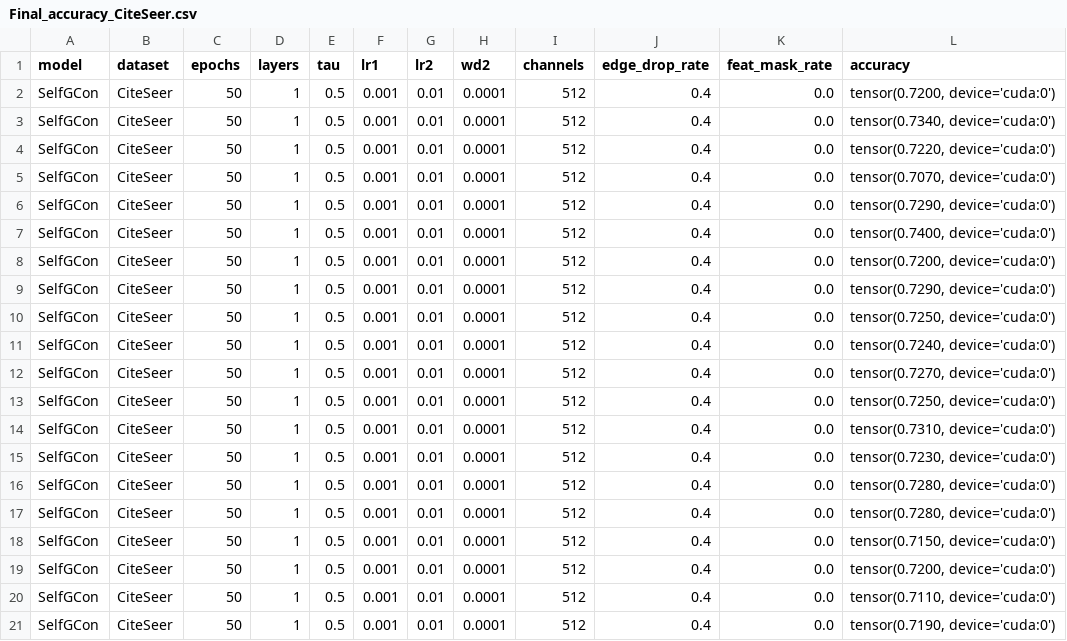
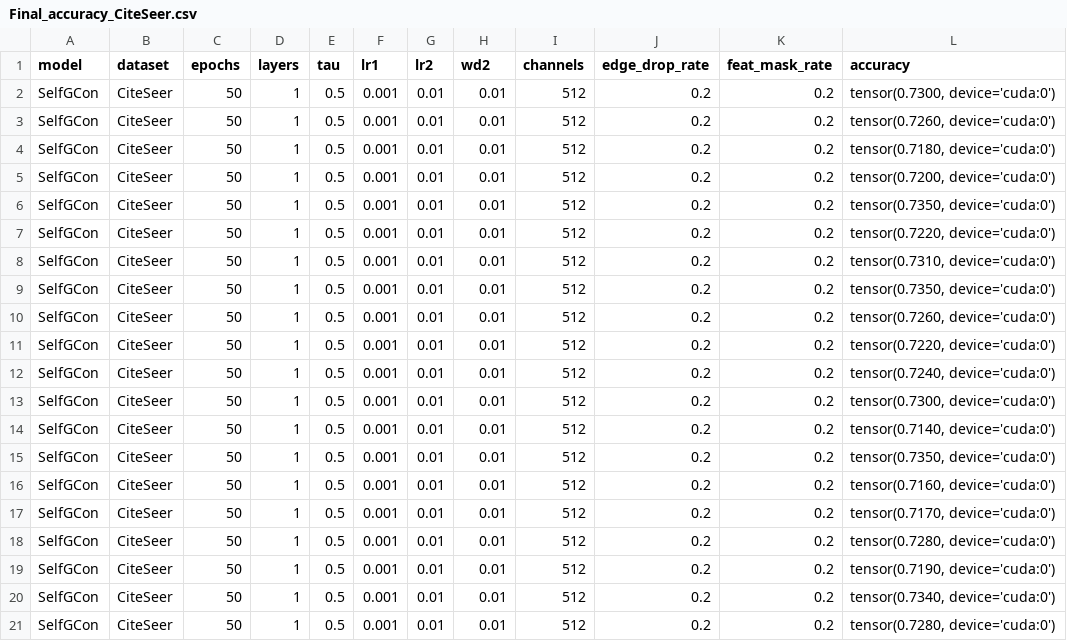
Before and after one commit to IlgeeHong/CLNR-working, a CSV file: Ours/results/Final_accuracy_CiteSeer.csv, drawn as a sheet.

Commit message:
citeseer_result

```diff
--- a/Ours/results/Final_accuracy_CiteSeer.csv
+++ b/Ours/results/Final_accuracy_CiteSeer.csv
@@ -1,21 +1,21 @@
 model,dataset,epochs,layers,tau,lr1,lr2,wd2,channels,edge_drop_rate,feat_mask_rate,accuracy
-SelfGCon,CiteSeer,50,1,0.5,0.001,0.01,0.0001,512,0.4,0.0,"tensor(0.7200, device='cuda:0')"
-SelfGCon,CiteSeer,50,1,0.5,0.001,0.01,0.0001,512,0.4,0.0,"tensor(0.7340, device='cuda:0')"
-SelfGCon,CiteSeer,50,1,0.5,0.001,0.01,0.0001,512,0.4,0.0,"tensor(0.7220, device='cuda:0')"
-SelfGCon,CiteSeer,50,1,0.5,0.001,0.01,0.0001,512,0.4,0.0,"tensor(0.7070, device='cuda:0')"
-SelfGCon,CiteSeer,50,1,0.5,0.001,0.01,0.0001,512,0.4,0.0,"tensor(0.7290, device='cuda:0')"
-SelfGCon,CiteSeer,50,1,0.5,0.001,0.01,0.0001,512,0.4,0.0,"tensor(0.7400, device='cuda:0')"
-SelfGCon,CiteSeer,50,1,0.5,0.001,0.01,0.0001,512,0.4,0.0,"tensor(0.7200, device='cuda:0')"
-SelfGCon,CiteSeer,50,1,0.5,0.001,0.01,0.0001,512,0.4,0.0,"tensor(0.7290, device='cuda:0')"
-SelfGCon,CiteSeer,50,1,0.5,0.001,0.01,0.0001,512,0.4,0.0,"tensor(0.7250, device='cuda:0')"
-SelfGCon,CiteSeer,50,1,0.5,0.001,0.01,0.0001,512,0.4,0.0,"tensor(0.7240, device='cuda:0')"
-SelfGCon,CiteSeer,50,1,0.5,0.001,0.01,0.0001,512,0.4,0.0,"tensor(0.7270, device='cuda:0')"
-SelfGCon,CiteSeer,50,1,0.5,0.001,0.01,0.0001,512,0.4,0.0,"tensor(0.7250, device='cuda:0')"
-SelfGCon,CiteSeer,50,1,0.5,0.001,0.01,0.0001,512,0.4,0.0,"tensor(0.7310, device='cuda:0')"
-SelfGCon,CiteSeer,50,1,0.5,0.001,0.01,0.0001,512,0.4,0.0,"tensor(0.7230, device='cuda:0')"
-SelfGCon,CiteSeer,50,1,0.5,0.001,0.01,0.0001,512,0.4,0.0,"tensor(0.7280, device='cuda:0')"
-SelfGCon,CiteSeer,50,1,0.5,0.001,0.01,0.0001,512,0.4,0.0,"tensor(0.7280, device='cuda:0')"
-SelfGCon,CiteSeer,50,1,0.5,0.001,0.01,0.0001,512,0.4,0.0,"tensor(0.7150, device='cuda:0')"
-SelfGCon,CiteSeer,50,1,0.5,0.001,0.01,0.0001,512,0.4,0.0,"tensor(0.7200, device='cuda:0')"
-SelfGCon,CiteSeer,50,1,0.5,0.001,0.01,0.0001,512,0.4,0.0,"tensor(0.7110, device='cuda:0')"
-SelfGCon,CiteSeer,50,1,0.5,0.001,0.01,0.0001,512,0.4,0.0,"tensor(0.7190, device='cuda:0')"
+SelfGCon,CiteSeer,50,1,0.5,0.001,0.01,0.01,512,0.2,0.2,"tensor(0.7300, device='cuda:0')"
+SelfGCon,CiteSeer,50,1,0.5,0.001,0.01,0.01,512,0.2,0.2,"tensor(0.7260, device='cuda:0')"
+SelfGCon,CiteSeer,50,1,0.5,0.001,0.01,0.01,512,0.2,0.2,"tensor(0.7180, device='cuda:0')"
+SelfGCon,CiteSeer,50,1,0.5,0.001,0.01,0.01,512,0.2,0.2,"tensor(0.7200, device='cuda:0')"
+SelfGCon,CiteSeer,50,1,0.5,0.001,0.01,0.01,512,0.2,0.2,"tensor(0.7350, device='cuda:0')"
+SelfGCon,CiteSeer,50,1,0.5,0.001,0.01,0.01,512,0.2,0.2,"tensor(0.7220, device='cuda:0')"
+SelfGCon,CiteSeer,50,1,0.5,0.001,0.01,0.01,512,0.2,0.2,"tensor(0.7310, device='cuda:0')"
+SelfGCon,CiteSeer,50,1,0.5,0.001,0.01,0.01,512,0.2,0.2,"tensor(0.7350, device='cuda:0')"
+SelfGCon,CiteSeer,50,1,0.5,0.001,0.01,0.01,512,0.2,0.2,"tensor(0.7260, device='cuda:0')"
+SelfGCon,CiteSeer,50,1,0.5,0.001,0.01,0.01,512,0.2,0.2,"tensor(0.7220, device='cuda:0')"
+SelfGCon,CiteSeer,50,1,0.5,0.001,0.01,0.01,512,0.2,0.2,"tensor(0.7240, device='cuda:0')"
+SelfGCon,CiteSeer,50,1,0.5,0.001,0.01,0.01,512,0.2,0.2,"tensor(0.7300, device='cuda:0')"
+SelfGCon,CiteSeer,50,1,0.5,0.001,0.01,0.01,512,0.2,0.2,"tensor(0.7140, device='cuda:0')"
+SelfGCon,CiteSeer,50,1,0.5,0.001,0.01,0.01,512,0.2,0.2,"tensor(0.7350, device='cuda:0')"
+SelfGCon,CiteSeer,50,1,0.5,0.001,0.01,0.01,512,0.2,0.2,"tensor(0.7160, device='cuda:0')"
+SelfGCon,CiteSeer,50,1,0.5,0.001,0.01,0.01,512,0.2,0.2,"tensor(0.7170, device='cuda:0')"
+SelfGCon,CiteSeer,50,1,0.5,0.001,0.01,0.01,512,0.2,0.2,"tensor(0.7280, device='cuda:0')"
+SelfGCon,CiteSeer,50,1,0.5,0.001,0.01,0.01,512,0.2,0.2,"tensor(0.7190, device='cuda:0')"
+SelfGCon,CiteSeer,50,1,0.5,0.001,0.01,0.01,512,0.2,0.2,"tensor(0.7340, device='cuda:0')"
+SelfGCon,CiteSeer,50,1,0.5,0.001,0.01,0.01,512,0.2,0.2,"tensor(0.7280, device='cuda:0')"
```
